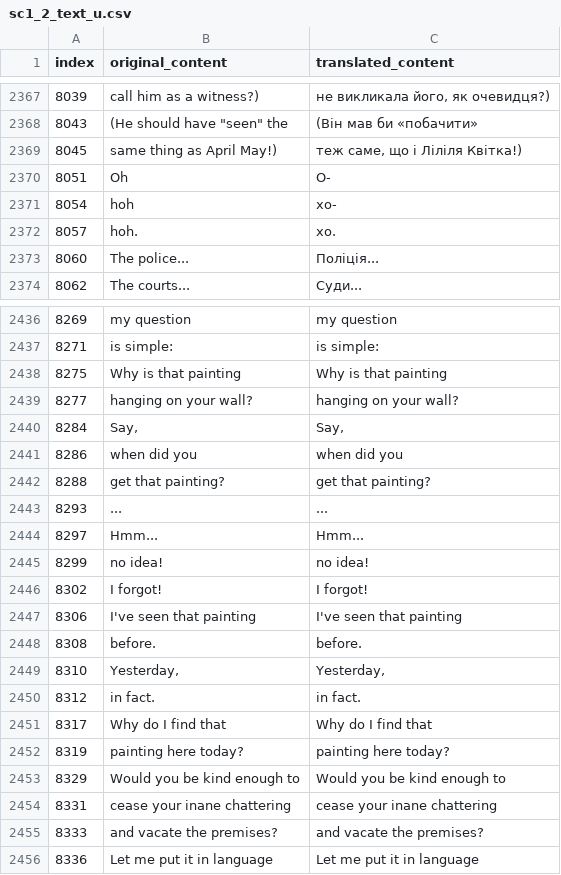
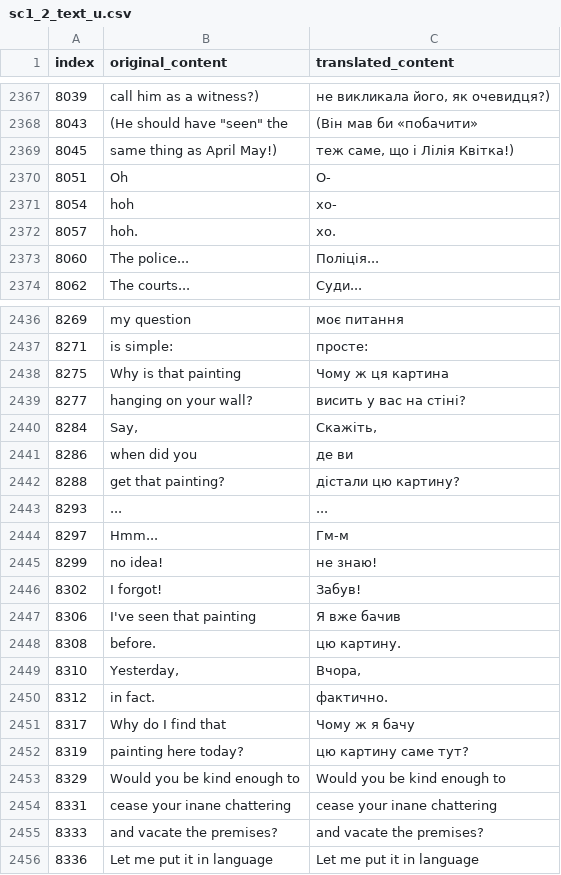
Before and after one commit to magends/ace-attorney-ukrainian, a CSV file: uk/sc1_2_text_u.csv, drawn as a sheet; only a part is shown, gaps mark what is left out; the diff covers the shown part only.

```diff
--- a/uk/sc1_2_text_u.csv
+++ b/uk/sc1_2_text_u.csv
@@ -2368,3 +2368,3 @@
 "8043","(He should have ""seen"" the","(Він мав би «побачити»"
-"8045","same thing as April May!)","теж саме, що і Ліліля Квітка!)"
+"8045","same thing as April May!)","теж саме, що і Лілія Квітка!)"
 "8051","Oh ","О-"
@@ -2436,18 +2436,18 @@
-"8269"," my question"," my question"
-"8271","is simple:","is simple:"
-"8275","Why is that painting","Why is that painting"
-"8277","hanging on your wall?","hanging on your wall?"
-"8284","Say,","Say,"
-"8286"," when did you"," when did you"
-"8288","get that painting?","get that painting?"
+"8269"," my question"," моє питання"
+"8271","is simple:","просте:"
+"8275","Why is that painting","Чому ж ця картина"
+"8277","hanging on your wall?","висить у вас на стіні?"
+"8284","Say,","Скажіть,"
+"8286"," when did you"," де ви"
+"8288","get that painting?","дістали цю картину?"
 "8293","...","..."
-"8297","Hmm...","Hmm..."
-"8299"," no idea!"," no idea!"
-"8302","I forgot!","I forgot!"
-"8306","I've seen that painting","I've seen that painting"
-"8308","before.","before."
-"8310"," Yesterday,"," Yesterday,"
-"8312"," in fact."," in fact."
-"8317","Why do I find that","Why do I find that"
-"8319","painting here today?","painting here today?"
+"8297","Hmm...","Гм-м"
+"8299"," no idea!"," не знаю!"
+"8302","I forgot!"," Забув!"
+"8306","I've seen that painting","Я вже бачив"
+"8308","before.","цю картину."
+"8310"," Yesterday,","Вчора,"
+"8312"," in fact."," фактично."
+"8317","Why do I find that","Чому ж я бачу"
+"8319","painting here today?","цю картину саме тут?"
 "8329","Would you be kind enough to","Would you be kind enough to"
```
Also changed, not shown: 26 edited cells elsewhere in this file.
